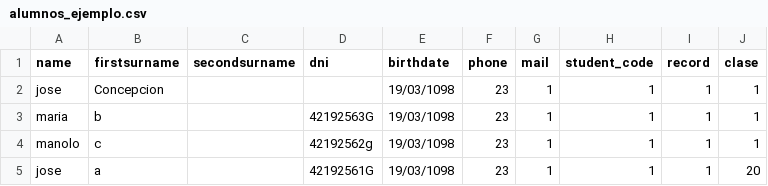
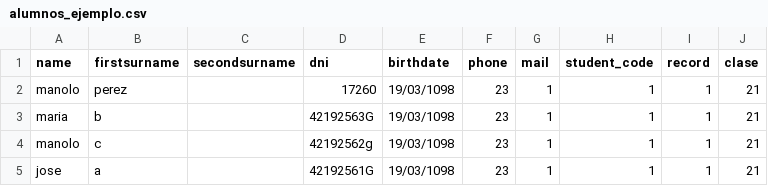
Before and after one commit to LauraConcepcion/gfp, a CSV file: public/alumnos_ejemplo.csv, drawn as a sheet.

```diff
--- a/public/alumnos_ejemplo.csv
+++ b/public/alumnos_ejemplo.csv
@@ -1,5 +1,5 @@
 name;firstsurname;secondsurname;dni;birthdate;phone;mail;student_code;record;clase
-jose;Concepcion;;;19/03/1098;23;1;1;1;1
-maria;b;;42192563G;19/03/1098;23;1;1;1;1
-manolo;c;;42192562g;19/03/1098;23;1;1;1;1
-jose;a;;42192561G;19/03/1098;23;1;1;1;20
+manolo;perez;;17260;19/03/1098;23;1;1;1;21
+maria;b;;42192563G;19/03/1098;23;1;1;1;21
+manolo;c;;42192562g;19/03/1098;23;1;1;1;21
+jose;a;;42192561G;19/03/1098;23;1;1;1;21
```
Also changed, not shown: 2 other files.
